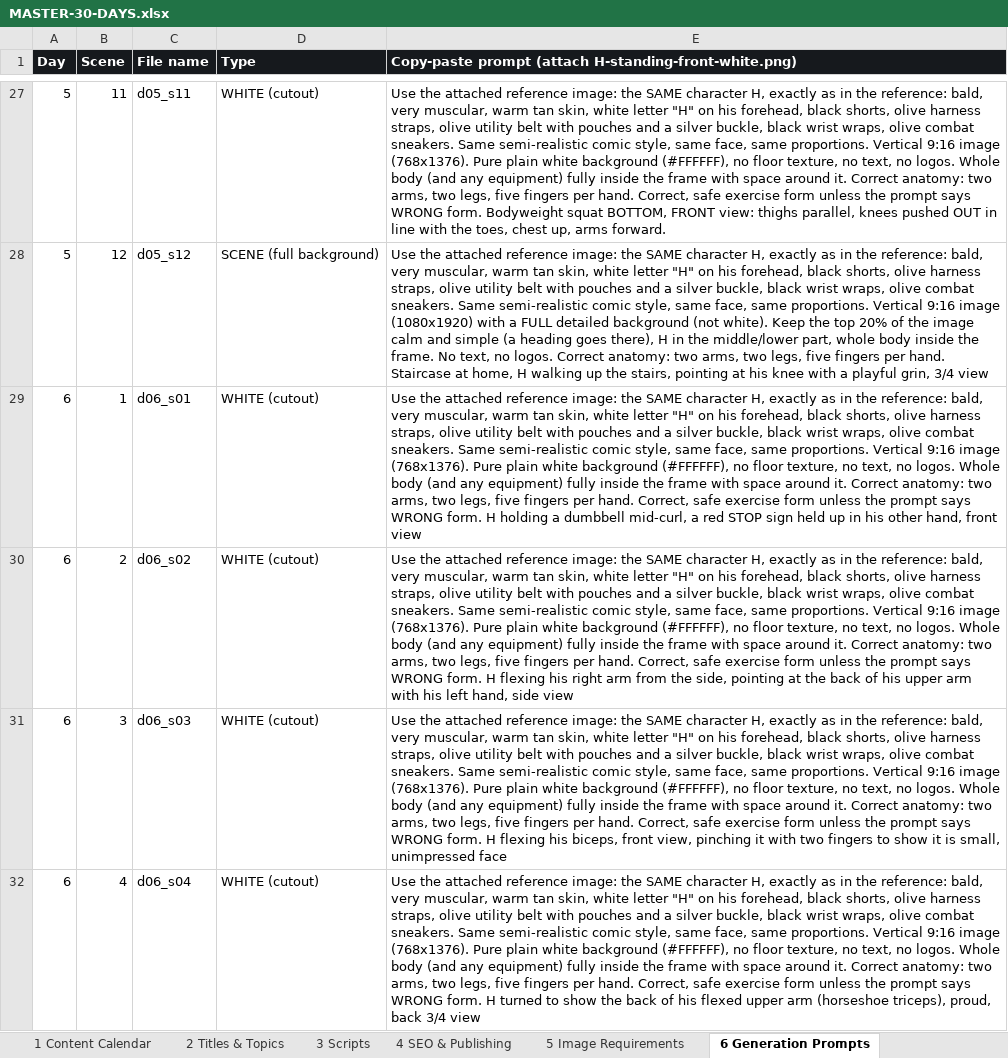
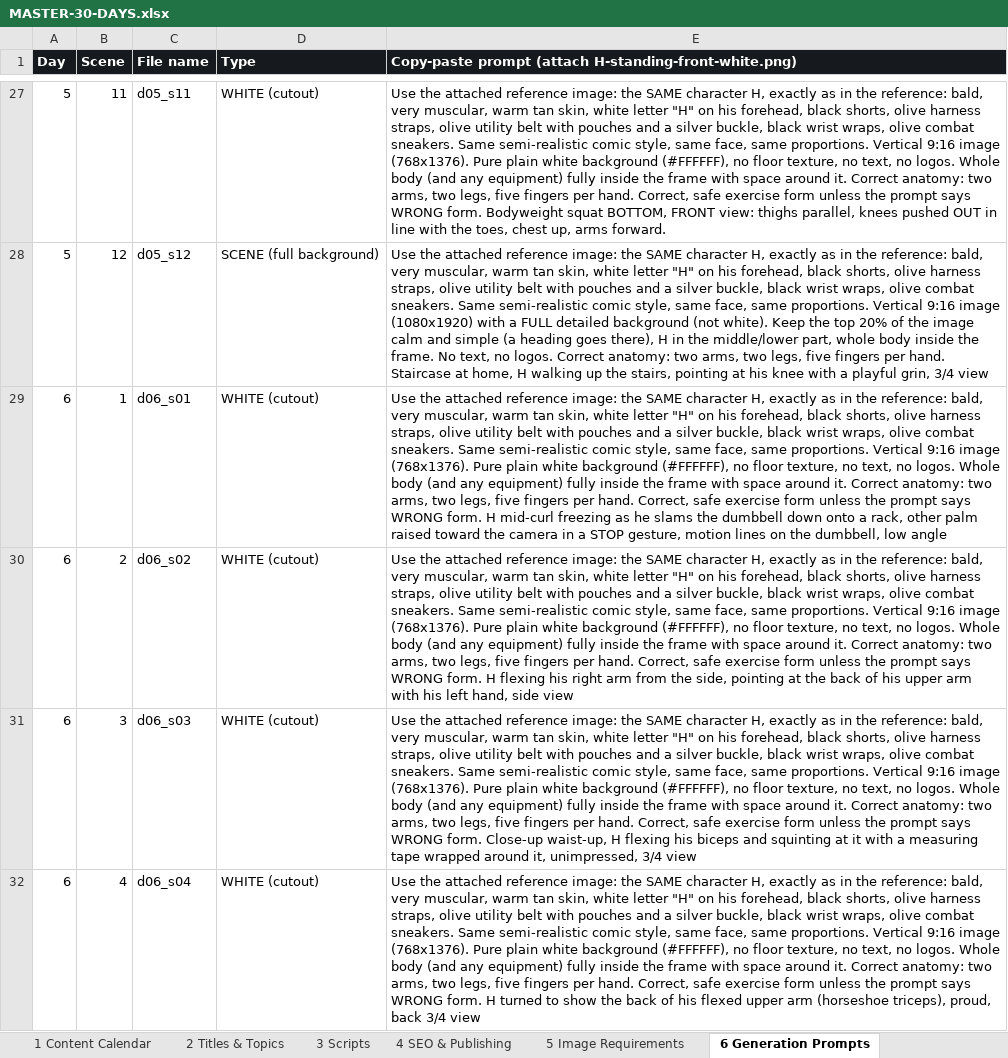
Before and after one commit to rctripsinfo-ux/RCTRIPS, an Excel workbook: work/MASTER-30-DAYS.xlsx, sheet 6 Generation Prompts, drawn as a sheet; only a part is shown, gaps mark what is left out; values as stored, in another font and other column widths than the file's, no borders; the diff covers the shown part only; the diff names each change by its address in the sheet, - before the commit and + after, or states it on an @@ line.

```diff
--- a/work/MASTER-30-DAYS.xlsx (sheet 6 Generation Prompts)
+++ b/work/MASTER-30-DAYS.xlsx (sheet 6 Generation Prompts)
-E29: …form. H holding a dumbbell mid-curl, a red STOP sign held up in his other hand, front view
+E29: …form. H mid-curl freezing as he slams the dumbbell down onto a rack, other palm raised toward the camera in a STOP gesture, motion lines on the dumbbell, low angle
-E31: …WRONG form. H flexing his biceps, front view, pinching it with two fingers to show it is small, unimpressed face
+E31: …WRONG form. Close-up waist-up, H flexing his biceps and squinting at it with a measuring tape wrapped around it, unimpressed, 3/4 view
```
Also changed, not shown: 115 edited cells elsewhere in this sheet, sheet 5 Image Requirements, 33 other files.
